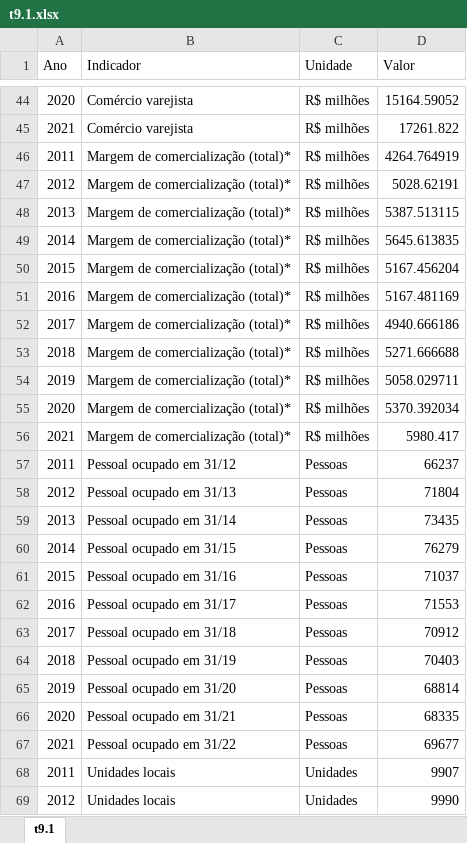
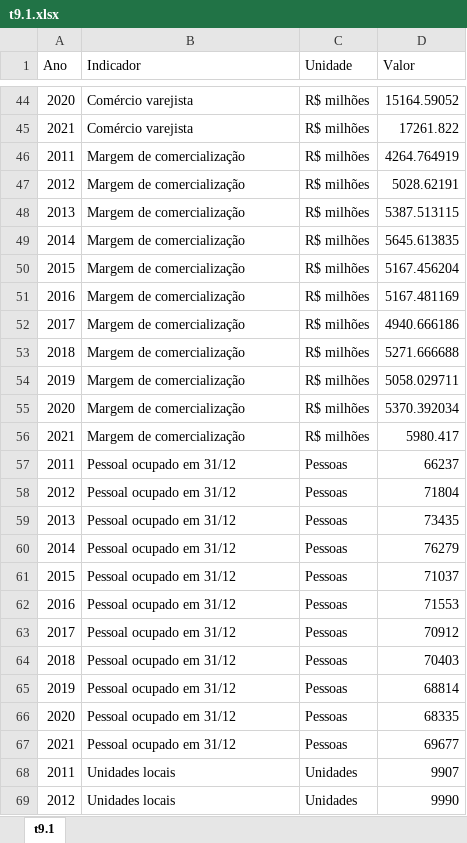
Before and after one commit to anuariosocieconomico/T25, an Excel workbook: Data/t9.1.xlsx, sheet t9.1, drawn as a sheet; only a part is shown, gaps mark what is left out; values as stored, in another font and other column widths than the file's, no borders; the diff names each change by its address in the sheet, - before the commit and + after, or states it on an @@ line.

Commit message:
Add files via upload

```diff
--- a/Data/t9.1.xlsx (sheet t9.1)
+++ b/Data/t9.1.xlsx (sheet t9.1)
-B46:B56 (Indicador): Margem de comercialização (total)*
+B46:B56 (Indicador): Margem de comercialização
-B58 (Indicador): Pessoal ocupado em 31/13
+B58 (Indicador): Pessoal ocupado em 31/12
-B59 (Indicador): Pessoal ocupado em 31/14
+B59 (Indicador): Pessoal ocupado em 31/12
-B60 (Indicador): Pessoal ocupado em 31/15
+B60 (Indicador): Pessoal ocupado em 31/12
-B61 (Indicador): Pessoal ocupado em 31/16
+B61 (Indicador): Pessoal ocupado em 31/12
-B62 (Indicador): Pessoal ocupado em 31/17
+B62 (Indicador): Pessoal ocupado em 31/12
-B63 (Indicador): Pessoal ocupado em 31/18
+B63 (Indicador): Pessoal ocupado em 31/12
-B64 (Indicador): Pessoal ocupado em 31/19
+B64 (Indicador): Pessoal ocupado em 31/12
-B65 (Indicador): Pessoal ocupado em 31/20
+B65 (Indicador): Pessoal ocupado em 31/12
-B66 (Indicador): Pessoal ocupado em 31/21
+B66 (Indicador): Pessoal ocupado em 31/12
-B67 (Indicador): Pessoal ocupado em 31/22
+B67 (Indicador): Pessoal ocupado em 31/12
```
